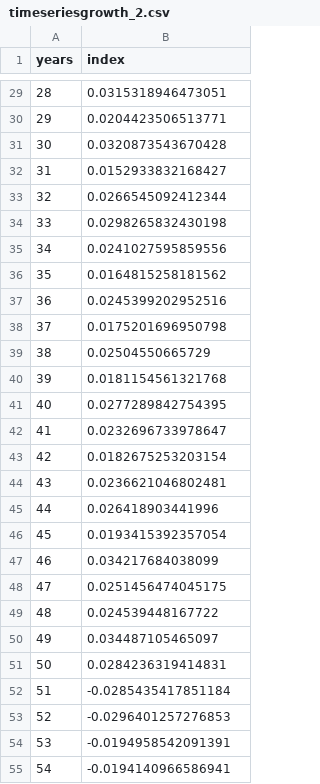
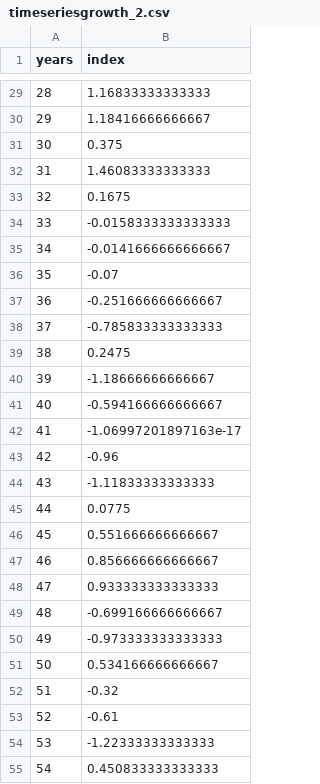
Before and after one commit to GiancarloMCorrea/spatiotemporal_growth, a CSV file: auxFiles/timeseriesgrowth_2.csv, drawn as a sheet; only a part is shown, gaps mark what is left out; the diff covers the shown part only.

```diff
--- a/auxFiles/timeseriesgrowth_2.csv
+++ b/auxFiles/timeseriesgrowth_2.csv
@@ -29,27 +29,27 @@
-28,0.0315318946473051
-29,0.0204423506513771
-30,0.0320873543670428
-31,0.0152933832168427
-32,0.0266545092412344
-33,0.0298265832430198
-34,0.0241027595859556
-35,0.0164815258181562
-36,0.0245399202952516
-37,0.0175201696950798
-38,0.02504550665729
-39,0.0181154561321768
-40,0.0277289842754395
-41,0.0232696733978647
-42,0.0182675253203154
-43,0.0236621046802481
-44,0.026418903441996
-45,0.0193415392357054
-46,0.034217684038099
-47,0.0251456474045175
-48,0.024539448167722
-49,0.034487105465097
-50,0.0284236319414831
-51,-0.0285435417851184
-52,-0.0296401257276853
-53,-0.0194958542091391
-54,-0.0194140966586941
+28,1.16833333333333
+29,1.18416666666667
+30,0.375
+31,1.46083333333333
+32,0.1675
+33,-0.0158333333333333
+34,-0.0141666666666667
+35,-0.07
+36,-0.251666666666667
+37,-0.785833333333333
+38,0.2475
+39,-1.18666666666667
+40,-0.594166666666667
+41,-1.06997201897163e-17
+42,-0.96
+43,-1.11833333333333
+44,0.0775
+45,0.551666666666667
+46,0.856666666666667
+47,0.933333333333333
+48,-0.699166666666667
+49,-0.973333333333333
+50,0.534166666666667
+51,-0.32
+52,-0.61
+53,-1.22333333333333
+54,0.450833333333333
```
Also changed, not shown: 48 edited cells elsewhere in this file, auxFiles/timeseriesgrowth_1.csv, 26 other files.
